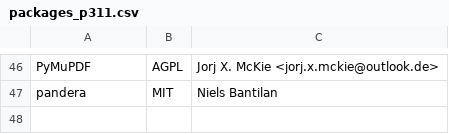
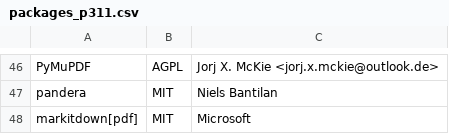
Before and after one commit to keithrozario/Klayers, a CSV file: pipeline/config/packages_p311.csv, drawn as a sheet; only a part is shown, gaps mark what is left out.

Commit message:
Add markitdown to python 3.11 (#488)
* feat(markitdown): Add markitdown to python 3.11

* chore: Update packages_p311.csv

```diff
--- a/pipeline/config/packages_p311.csv
+++ b/pipeline/config/packages_p311.csv
@@ -47 +47,2 @@ PyMuPDF,AGPL,Jorj X. McKie <jorj.x.mckie@outlook.de>
 pandera,MIT,Niels Bantilan
+markitdown[pdf],MIT,Microsoft
```
